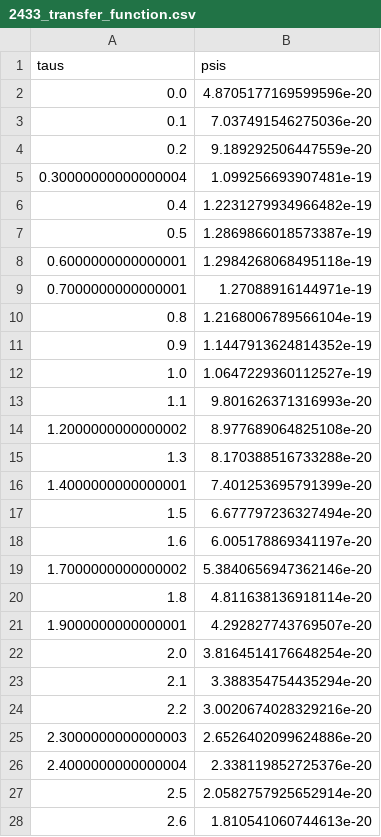
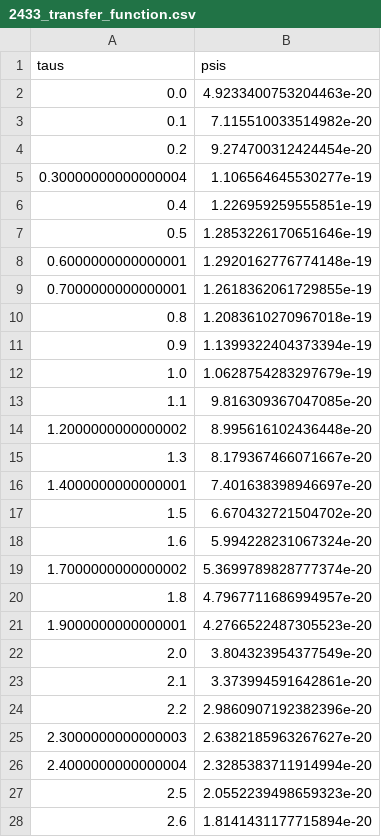
Before and after one commit to Nikko171/Dissertation_code, a CSV file: Data/Fiducial/z05/2433_transfer_function.csv, drawn as a sheet; only a part is shown; the diff covers the shown part only.

Commit message:
New Spectrum Layout and transfer over Transfer Function
Need to add the continuum spectrum onto the light curve and sort out the flux variation

```diff
--- a/Data/Fiducial/z05/2433_transfer_function.csv
+++ b/Data/Fiducial/z05/2433_transfer_function.csv
@@ -1,28 +1,28 @@
 taus,psis
-0.0,4.8705177169599596e-20
-0.1,7.037491546275036e-20
-0.2,9.189292506447559e-20
-0.30000000000000004,1.099256693907481e-19
-0.4,1.2231279934966482e-19
-0.5,1.2869866018573387e-19
-0.6000000000000001,1.2984268068495118e-19
-0.7000000000000001,1.27088916144971e-19
-0.8,1.2168006789566104e-19
-0.9,1.1447913624814352e-19
-1.0,1.0647229360112527e-19
-1.1,9.801626371316993e-20
-1.2000000000000002,8.977689064825108e-20
-1.3,8.170388516733288e-20
-1.4000000000000001,7.401253695791399e-20
-1.5,6.677797236327494e-20
-1.6,6.005178869341197e-20
-1.7000000000000002,5.3840656947362146e-20
-1.8,4.811638136918114e-20
-1.9000000000000001,4.292827743769507e-20
-2.0,3.8164514176648254e-20
-2.1,3.388354754435294e-20
-2.2,3.0020674028329216e-20
-2.3000000000000003,2.6526402099624886e-20
-2.4000000000000004,2.338119852725376e-20
-2.5,2.0582757925652914e-20
-2.6,1.810541060744613e-20
+0.0,4.9233400753204463e-20
+0.1,7.115510033514982e-20
+0.2,9.274700312424454e-20
+0.30000000000000004,1.106564645530277e-19
+0.4,1.226959259555851e-19
+0.5,1.2853226170651646e-19
+0.6000000000000001,1.2920162776774148e-19
+0.7000000000000001,1.2618362061729855e-19
+0.8,1.2083610270967018e-19
+0.9,1.1399322404373394e-19
+1.0,1.0628754283297679e-19
+1.1,9.816309367047085e-20
+1.2000000000000002,8.995616102436448e-20
+1.3,8.179367466071667e-20
+1.4000000000000001,7.401638398946697e-20
+1.5,6.670432721504702e-20
+1.6,5.994228231067324e-20
+1.7000000000000002,5.3699789828777374e-20
+1.8,4.7967711686994957e-20
+1.9000000000000001,4.2766522487305523e-20
+2.0,3.804323954377549e-20
+2.1,3.373994591642861e-20
+2.2,2.9860907192382396e-20
+2.3000000000000003,2.6382185963267627e-20
+2.4000000000000004,2.3285383711914994e-20
+2.5,2.0552239498659323e-20
+2.6,1.8141431177715894e-20
```
Also changed, not shown: 56 edited cells elsewhere in this file, 7 other files.
